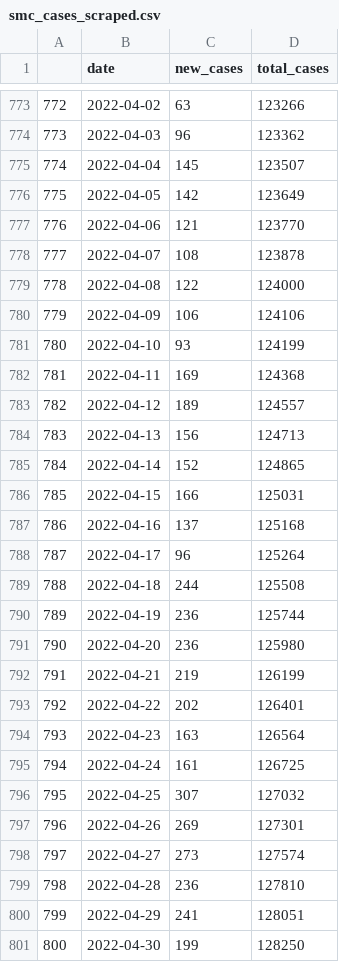
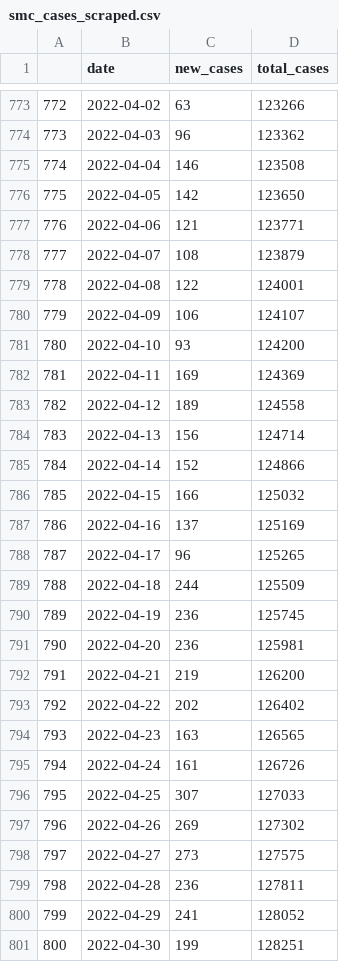
Before and after one commit to stanfordfuturebay/stanfordfuturebay.github.io, a CSV file: covid19/smc_cases_scraped.csv, drawn as a sheet; only a part is shown, gaps mark what is left out; the diff covers the shown part only.

```diff
--- a/covid19/smc_cases_scraped.csv
+++ b/covid19/smc_cases_scraped.csv
@@ -774,28 +774,28 @@
 "773",2022-04-03,96,123362
-"774",2022-04-04,145,123507
-"775",2022-04-05,142,123649
-"776",2022-04-06,121,123770
-"777",2022-04-07,108,123878
-"778",2022-04-08,122,124000
-"779",2022-04-09,106,124106
-"780",2022-04-10,93,124199
-"781",2022-04-11,169,124368
-"782",2022-04-12,189,124557
-"783",2022-04-13,156,124713
-"784",2022-04-14,152,124865
-"785",2022-04-15,166,125031
-"786",2022-04-16,137,125168
-"787",2022-04-17,96,125264
-"788",2022-04-18,244,125508
-"789",2022-04-19,236,125744
-"790",2022-04-20,236,125980
-"791",2022-04-21,219,126199
-"792",2022-04-22,202,126401
-"793",2022-04-23,163,126564
-"794",2022-04-24,161,126725
-"795",2022-04-25,307,127032
-"796",2022-04-26,269,127301
-"797",2022-04-27,273,127574
-"798",2022-04-28,236,127810
-"799",2022-04-29,241,128051
-"800",2022-04-30,199,128250
+"774",2022-04-04,146,123508
+"775",2022-04-05,142,123650
+"776",2022-04-06,121,123771
+"777",2022-04-07,108,123879
+"778",2022-04-08,122,124001
+"779",2022-04-09,106,124107
+"780",2022-04-10,93,124200
+"781",2022-04-11,169,124369
+"782",2022-04-12,189,124558
+"783",2022-04-13,156,124714
+"784",2022-04-14,152,124866
+"785",2022-04-15,166,125032
+"786",2022-04-16,137,125169
+"787",2022-04-17,96,125265
+"788",2022-04-18,244,125509
+"789",2022-04-19,236,125745
+"790",2022-04-20,236,125981
+"791",2022-04-21,219,126200
+"792",2022-04-22,202,126402
+"793",2022-04-23,163,126565
+"794",2022-04-24,161,126726
+"795",2022-04-25,307,127033
+"796",2022-04-26,269,127302
+"797",2022-04-27,273,127575
+"798",2022-04-28,236,127811
+"799",2022-04-29,241,128052
+"800",2022-04-30,199,128251
```
Also changed, not shown: 6 added rows and 117 edited cells elsewhere in this file, covid19/smc_covid_dem_data_scraped.csv, covid19/smc_tests_scraped.csv, 1 other file.
